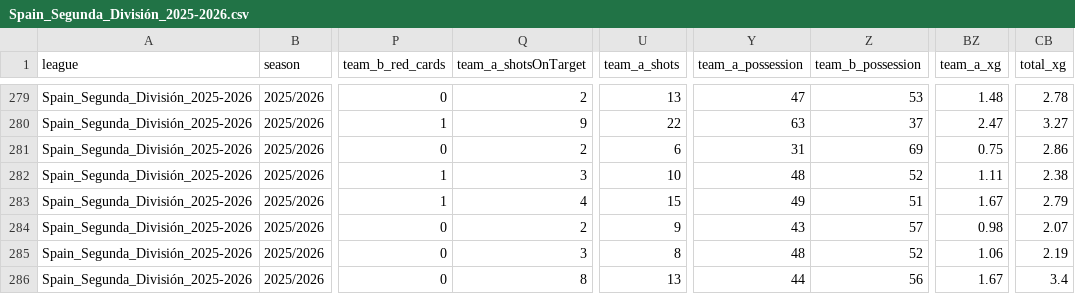
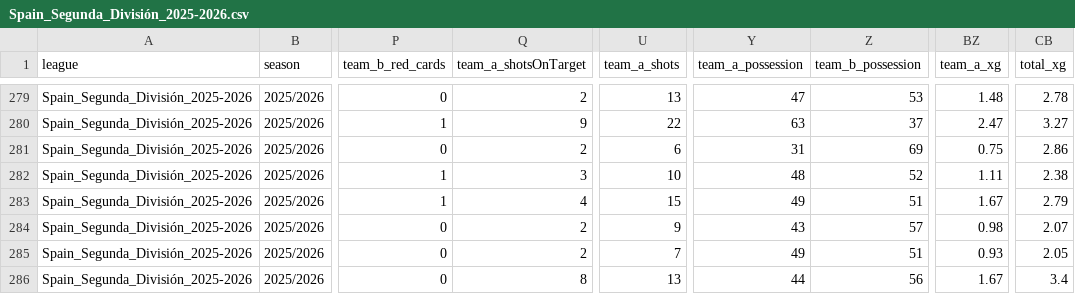
Before and after one commit to aimidas1/aimidas1, a CSV file: csv/matches/leagues/Spain_Segunda_División_2025-2026.csv, drawn as a sheet; only a part is shown, gaps mark what is left out; the diff names each change by its address in the sheet, - before the commit and + after, or states it on an @@ line.

Commit message:
Update Spain_Segunda_División_2025-2026 matches

```diff
--- a/csv/matches/leagues/Spain_Segunda_División_2025-2026.csv
+++ b/csv/matches/leagues/Spain_Segunda_División_2025-2026.csv
-Q285 (team_a_shotsOnTarget): 3
+Q285 (team_a_shotsOnTarget): 2
-U285 (team_a_shots): 8
+U285 (team_a_shots): 7
-Y285 (team_a_possession): 48
+Y285 (team_a_possession): 49
-Z285 (team_b_possession): 52
+Z285 (team_b_possession): 51
-BZ285 (team_a_xg): 1.06
+BZ285 (team_a_xg): 0.93
-CB285 (total_xg): 2.19
+CB285 (total_xg): 2.05
```
